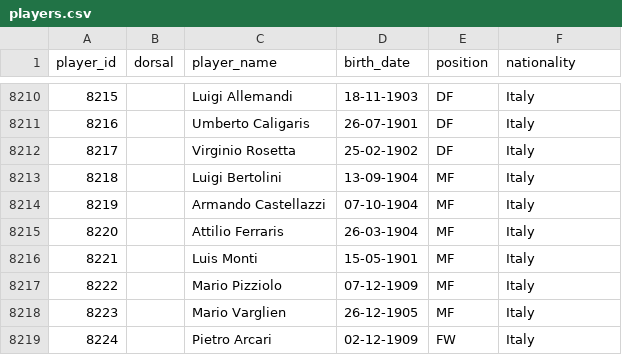
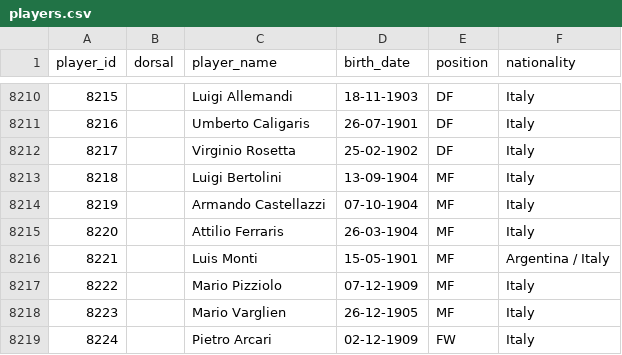
Before and after one commit to rbetis35/mundiales-futbol-datos, a CSV file: WorldCups/players/players.csv, drawn as a sheet; only a part is shown, gaps mark what is left out.

Commit message:
Update players.csv

```diff
--- a/WorldCups/players/players.csv
+++ b/WorldCups/players/players.csv
@@ -8215,3 +8215,3 @@ player_id,dorsal,player_name,birth_date,position,nationality
 8220,,Attilio Ferraris,26-03-1904,MF,Italy
-8221,,Luis Monti,15-05-1901,MF,Italy
+8221,,Luis Monti,15-05-1901,MF,Argentina / Italy
 8222,,Mario Pizziolo,07-12-1909,MF,Italy
```
